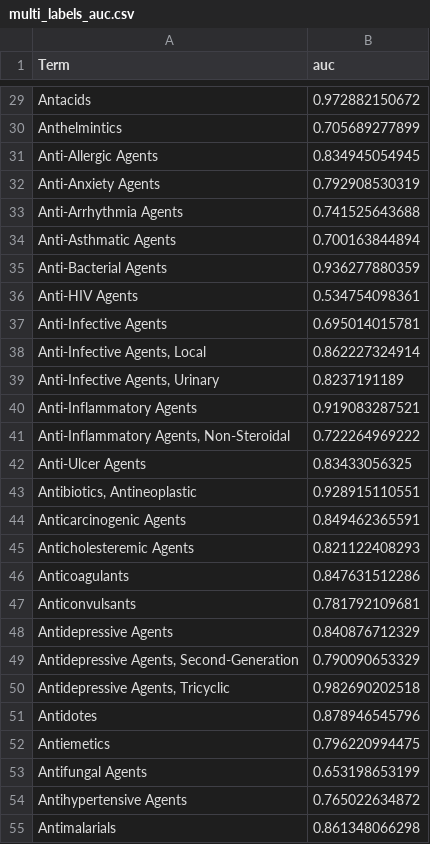
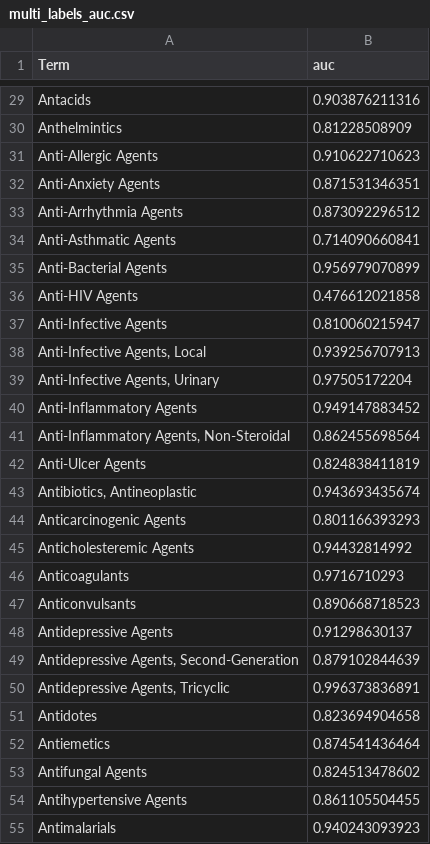
Before and after one commit to mat-cor/molecules-classification, a CSV file: analysis/multi_labels_auc.csv, drawn as a sheet; only a part is shown, gaps mark what is left out; the diff covers the shown part only; the diff names each change by its address in the sheet, - before the commit and + after, or states it on an @@ line.

```diff
--- a/analysis/multi_labels_auc.csv
+++ b/analysis/multi_labels_auc.csv
-B29 (auc): 0.972882150672
+B29 (auc): 0.903876211316
-B30 (auc): 0.705689277899
+B30 (auc): 0.81228508909
-B31 (auc): 0.834945054945
+B31 (auc): 0.910622710623
-B32 (auc): 0.792908530319
+B32 (auc): 0.871531346351
-B33 (auc): 0.741525643688
+B33 (auc): 0.873092296512
-B34 (auc): 0.700163844894
+B34 (auc): 0.714090660841
-B35 (auc): 0.936277880359
+B35 (auc): 0.956979070899
-B36 (auc): 0.534754098361
+B36 (auc): 0.476612021858
-B37 (auc): 0.695014015781
+B37 (auc): 0.810060215947
-B38 (auc): 0.862227324914
+B38 (auc): 0.939256707913
-B39 (auc): 0.8237191189
+B39 (auc): 0.97505172204
-B40 (auc): 0.919083287521
+B40 (auc): 0.949147883452
-B41 (auc): 0.722264969222
+B41 (auc): 0.862455698564
-B42 (auc): 0.83433056325
+B42 (auc): 0.824838411819
-B43 (auc): 0.928915110551
+B43 (auc): 0.943693435674
-B44 (auc): 0.849462365591
+B44 (auc): 0.801166393293
-B45 (auc): 0.821122408293
+B45 (auc): 0.94432814992
-B46 (auc): 0.847631512286
+B46 (auc): 0.9716710293
-B47 (auc): 0.781792109681
+B47 (auc): 0.890668718523
-B48 (auc): 0.840876712329
+B48 (auc): 0.91298630137
-B49 (auc): 0.790090653329
+B49 (auc): 0.879102844639
-B50 (auc): 0.982690202518
+B50 (auc): 0.996373836891
-B51 (auc): 0.878946545796
+B51 (auc): 0.823694904658
-B52 (auc): 0.796220994475
+B52 (auc): 0.874541436464
-B53 (auc): 0.653198653199
+B53 (auc): 0.824513478602
-B54 (auc): 0.765022634872
+B54 (auc): 0.861105504455
-B55 (auc): 0.861348066298
+B55 (auc): 0.940243093923
```
Also changed, not shown: 164 edited cells elsewhere in this file, 18 other files.
